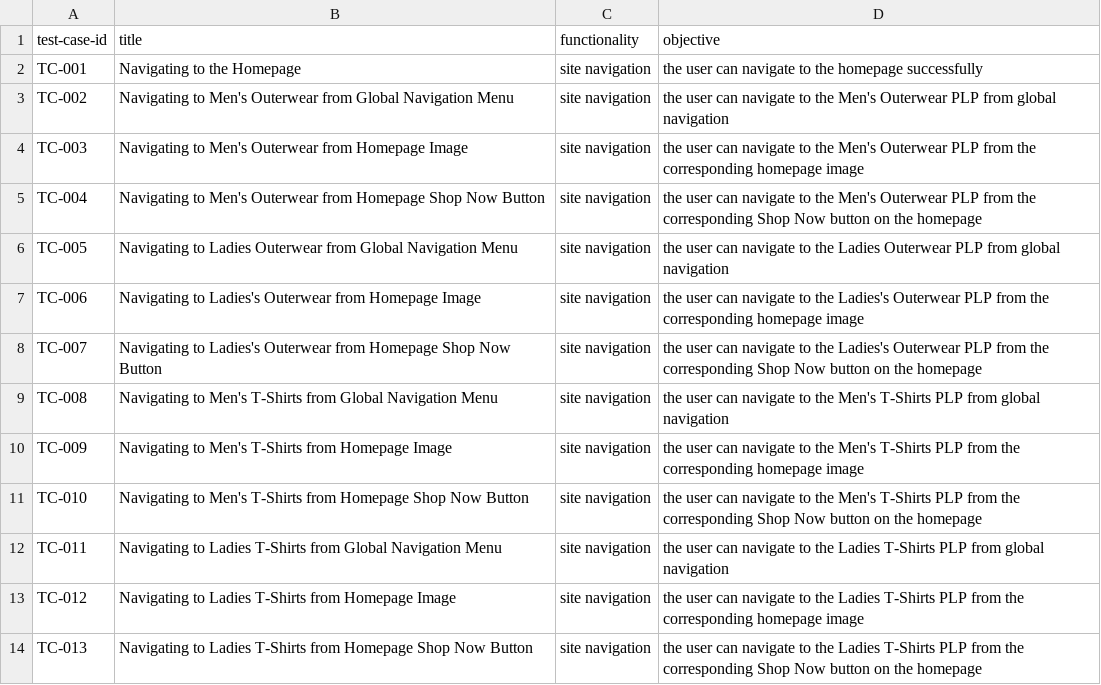
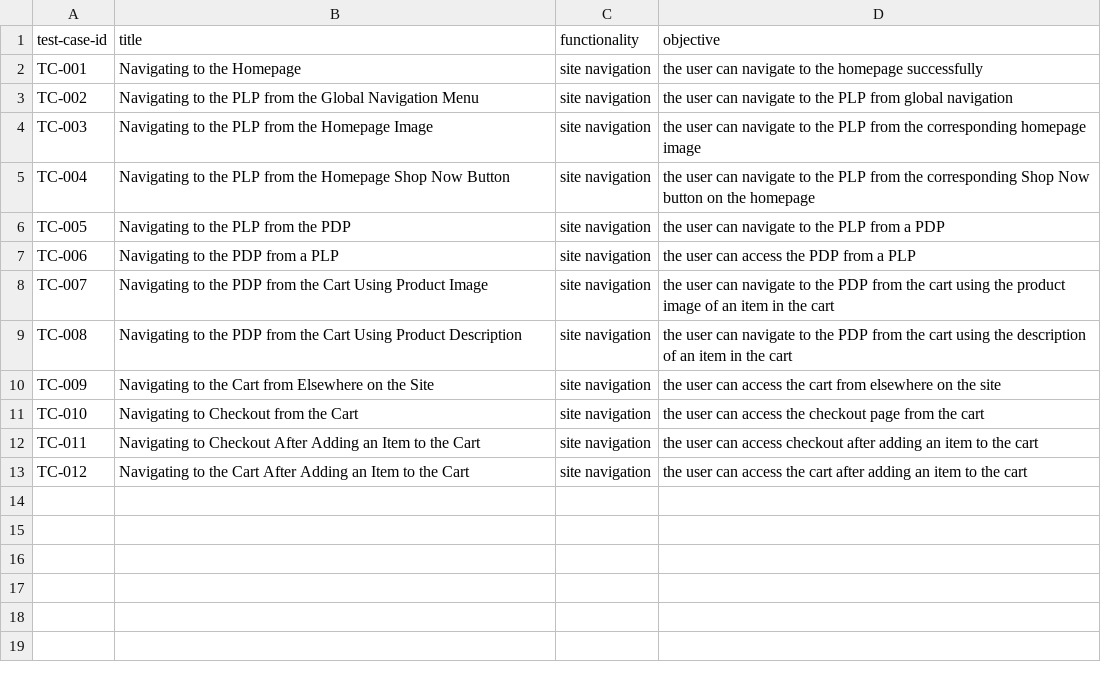
Before and after one commit to infinite-finite/shop-polymer-project-qa, a CSV file: manual-tests/test-cases.csv, drawn as a sheet.

Commit message:
revised and simplified test plan and test cases for site navigation

```diff
--- a/manual-tests/test-cases.csv
+++ b/manual-tests/test-cases.csv
@@ -2,13 +2,12 @@ test-case-id,title,functionality,objective
 TC-001,Navigating to the Homepage,site navigation,the user can navigate to the homepage successfully
-TC-002,Navigating to Men's Outerwear from Global Navigation Menu,site navigation,the user can navigate to the Men's Outerwear PLP from global navigation
-TC-003,Navigating to Men's Outerwear from Homepage Image,site navigation,the user can navigate to the Men's Outerwear PLP from the corresponding homepage image
-TC-004,Navigating to Men's Outerwear from Homepage Shop Now Button,site navigation,the user can navigate to the Men's Outerwear PLP from the corresponding Shop Now button on the homepage
-TC-005,Navigating to Ladies Outerwear from Global Navigation Menu,site navigation,the user can navigate to the Ladies Outerwear PLP from global navigation
-TC-006,Navigating to Ladies's Outerwear from Homepage Image,site navigation,the user can navigate to the Ladies's Outerwear PLP from the corresponding homepage image
-TC-007,Navigating to Ladies's Outerwear from Homepage Shop Now Button,site navigation,the user can navigate to the Ladies's Outerwear PLP from the corresponding Shop Now button on the homepage
-TC-008,Navigating to Men's T-Shirts from Global Navigation Menu,site navigation,the user can navigate to the Men's T-Shirts PLP from global navigation
-TC-009,Navigating to Men's T-Shirts from Homepage Image,site navigation,the user can navigate to the Men's T-Shirts PLP from the corresponding homepage image
-TC-010,Navigating to Men's T-Shirts from Homepage Shop Now Button,site navigation,the user can navigate to the Men's T-Shirts PLP from the corresponding Shop Now button on the homepage
-TC-011,Navigating to Ladies T-Shirts from Global Navigation Menu,site navigation,the user can navigate to the Ladies T-Shirts PLP from global navigation
-TC-012,Navigating to Ladies T-Shirts from Homepage Image,site navigation,the user can navigate to the Ladies T-Shirts PLP from the corresponding homepage image
-TC-013,Navigating to Ladies T-Shirts from Homepage Shop Now Button,site navigation,the user can navigate to the Ladies T-Shirts PLP from the corresponding Shop Now button on the homepage
+TC-002,Navigating to the PLP from the Global Navigation Menu,site navigation,the user can navigate to the PLP from global navigation
+TC-003,Navigating to the PLP from the Homepage Image,site navigation,the user can navigate to the PLP from the corresponding homepage image
+TC-004,Navigating to the PLP from the Homepage Shop Now Button,site navigation,the user can navigate to the PLP from the corresponding Shop Now button on the homepage
+TC-005,Navigating to the PLP from the PDP,site navigation,the user can navigate to the PLP from a PDP
+TC-006,Navigating to the PDP from a PLP,site navigation,the user can access the PDP from a PLP
+TC-007,Navigating to the PDP from the Cart Using Product Image,site navigation,the user can navigate to the PDP from the cart using the product image of an item in the cart
+TC-008,Navigating to the PDP from the Cart Using Product Description,site navigation,the user can navigate to the PDP from the cart using the description of an item in the cart
+TC-009,Navigating to the Cart from Elsewhere on the Site,site navigation,the user can access the cart from elsewhere on the site
+TC-010,Navigating to Checkout from the Cart,site navigation,the user can access the checkout page from the cart
+TC-011,Navigating to Checkout After Adding an Item to the Cart,site navigation,the user can access checkout after adding an item to the cart
+TC-012,Navigating to the Cart After Adding an Item to the Cart,site navigation,the user can access the cart after adding an item to the cart
```
Also changed, not shown: 9 other files.
